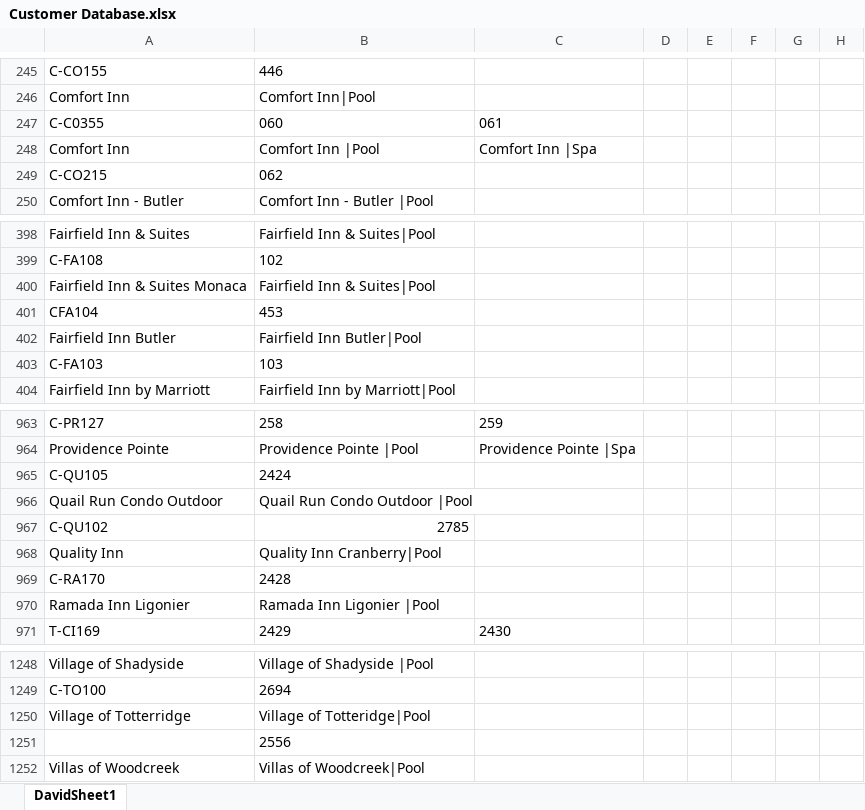
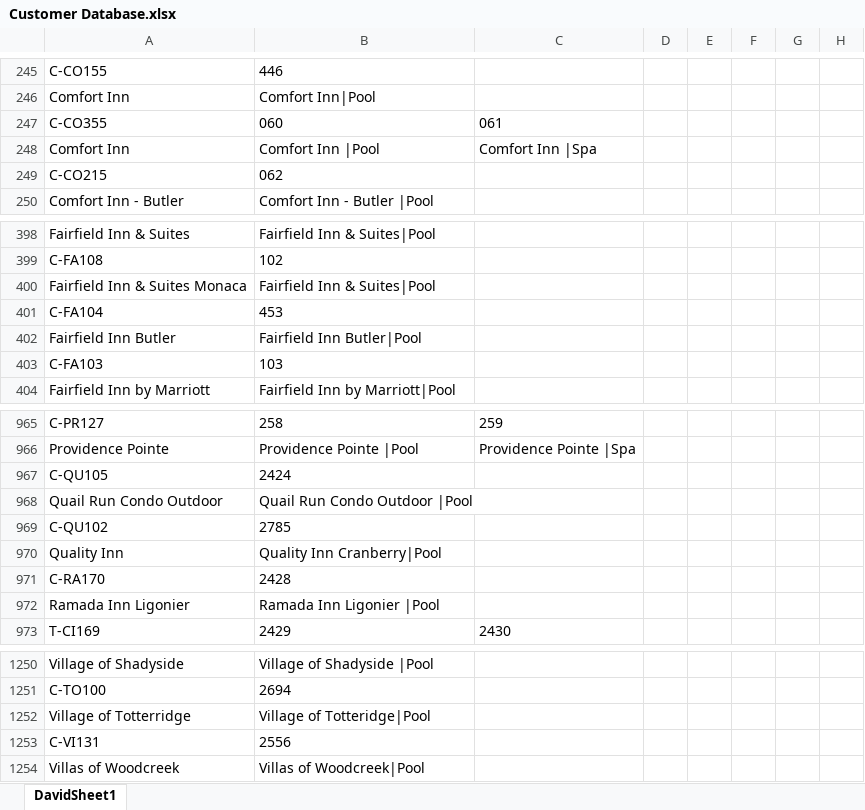
Before and after one commit to BacteriologicalReports/BacteriologicalReports.github.io, an Excel workbook: Customer Database.xlsx, sheet DavidSheet1, drawn as a sheet; only a part is shown, gaps mark what is left out; values as stored, in another font and other column widths than the file's, no borders; addresses are those after the commit; the diff covers the shown part only; the diff names each change by its address in the sheet, - before the commit and + after, or states it on an @@ line.

```diff
--- a/Customer Database.xlsx (sheet DavidSheet1)
+++ b/Customer Database.xlsx (sheet DavidSheet1)
-A247: C-C0355
+A247: C-CO355
-A401: CFA104
+A401: C-FA104
-B969 alignment: right
+B969 alignment: left
-A1253: (empty)
+A1253: C-VI131
```
Also changed, not shown: 2 added rows and 12 edited cells elsewhere in this sheet.
